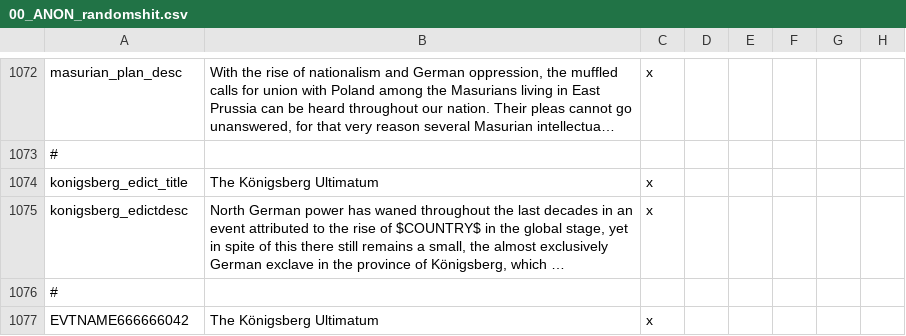
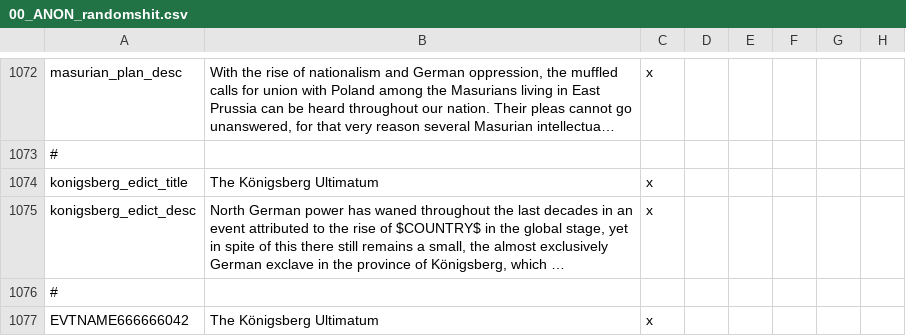
Before and after one commit to TurningPointNovocherkassk/Historical_Bloat_Mod, a CSV file: ANON_HFM/localisation/00_ANON_randomshit.csv, drawn as a sheet; only a part is shown, gaps mark what is left out; long unchanged cells end in …; the diff covers the shown part only; the diff names each change by its address in the sheet, - before the commit and + after, or states it on an @@ line.

```diff
--- a/ANON_HFM/localisation/00_ANON_randomshit.csv
+++ b/ANON_HFM/localisation/00_ANON_randomshit.csv
-A1075: konigsberg_edictdesc
+A1075: konigsberg_edict_desc
```
Also changed, not shown: 45 added rows and 3 edited cells elsewhere in this file, 4 other files.
